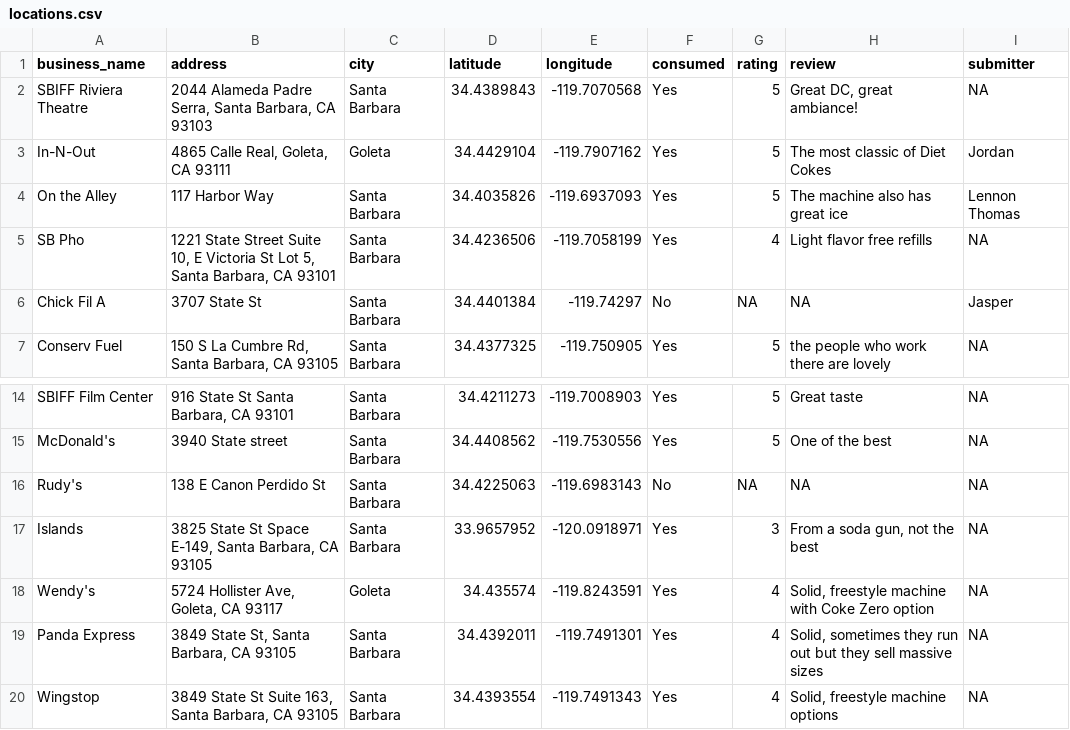
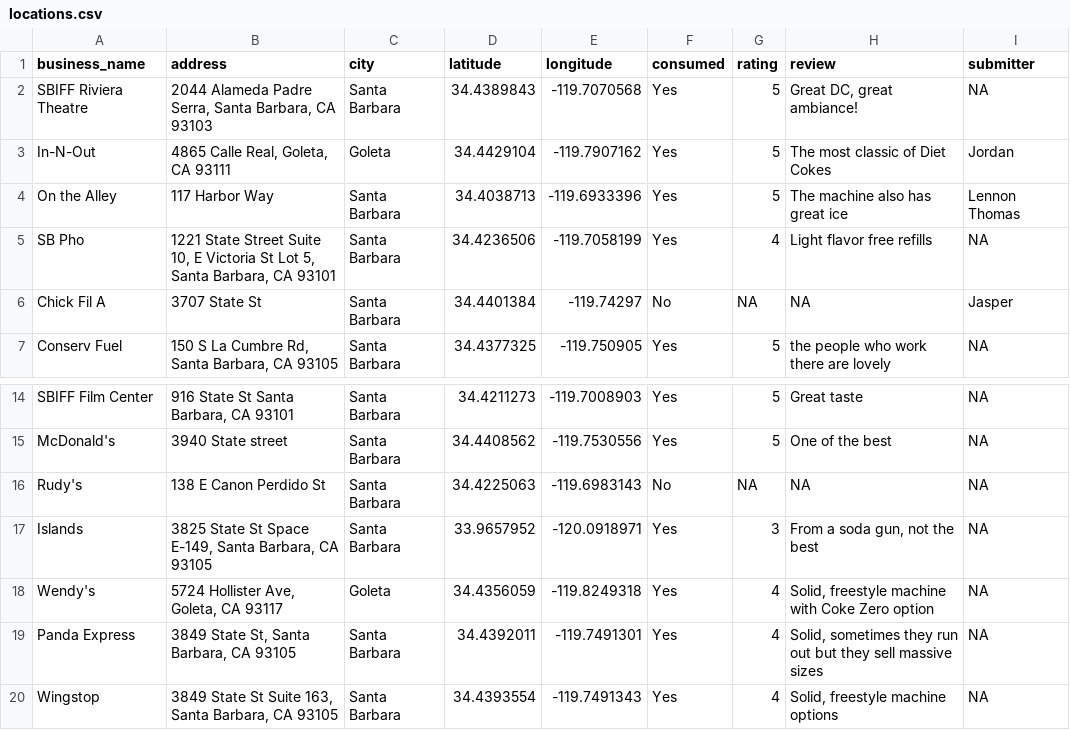
Before and after one commit to traceybit/fountain-dc-sb, a CSV file: data/locations.csv, drawn as a sheet; only a part is shown, gaps mark what is left out.

```diff
--- a/data/locations.csv
+++ b/data/locations.csv
@@ -3,3 +3,3 @@ SBIFF Riviera Theatre,"2044 Alameda Padre Serra, Santa Barbara, CA 93103",Santa
 In-N-Out,"4865 Calle Real, Goleta, CA 93111",Goleta,34.4429104,-119.7907162,Yes,5,The most classic of Diet Cokes,Jordan
-On the Alley,117 Harbor Way,Santa Barbara,34.4035826,-119.6937093,Yes,5,The machine also has great ice,Lennon Thomas
+On the Alley,117 Harbor Way,Santa Barbara,34.4038713,-119.6933396,Yes,5,The machine also has great ice,Lennon Thomas
 SB Pho,"1221 State Street Suite 10, E Victoria St Lot 5, Santa Barbara, CA 93101",Santa Barbara,34.4236506,-119.7058199,Yes,4,Light flavor free refills,NA
@@ -17,3 +17,3 @@ Rudy's,138 E Canon Perdido St,Santa Barbara,34.4225063,-119.6983143,No,NA,NA,NA
 Islands,"3825 State St Space E-149, Santa Barbara, CA 93105",Santa Barbara,33.9657952,-120.0918971,Yes,3,"From a soda gun, not the best",NA
-Wendy's,"5724 Hollister Ave, Goleta, CA 93117",Goleta,34.435574,-119.8243591,Yes,4,"Solid, freestyle machine with Coke Zero option",NA
+Wendy's,"5724 Hollister Ave, Goleta, CA 93117",Goleta,34.4356059,-119.8249318,Yes,4,"Solid, freestyle machine with Coke Zero option",NA
 Panda Express,"3849 State St, Santa Barbara, CA 93105",Santa Barbara,34.4392011,-119.7491301,Yes,4,"Solid, sometimes they run out but they sell massive sizes",NA
```
Also changed, not shown: 2 other files.
